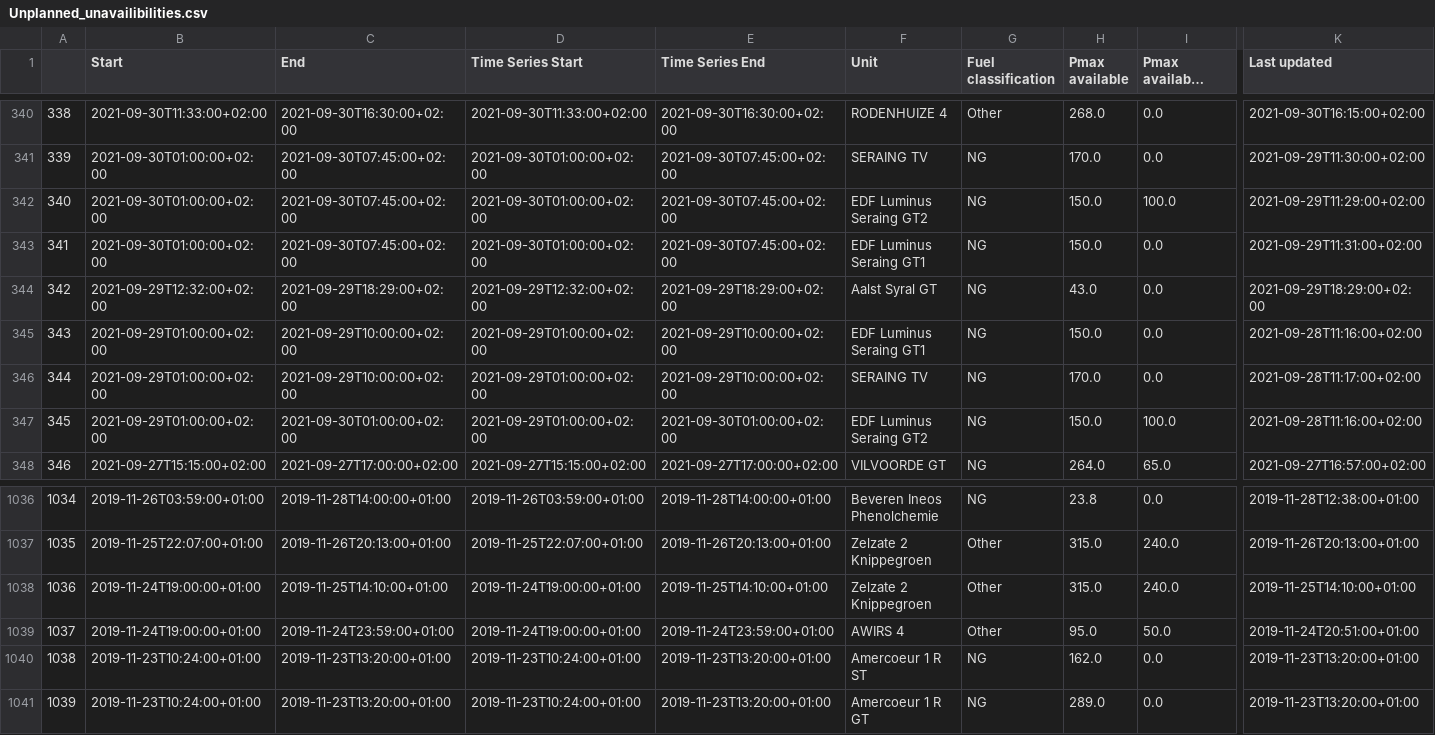
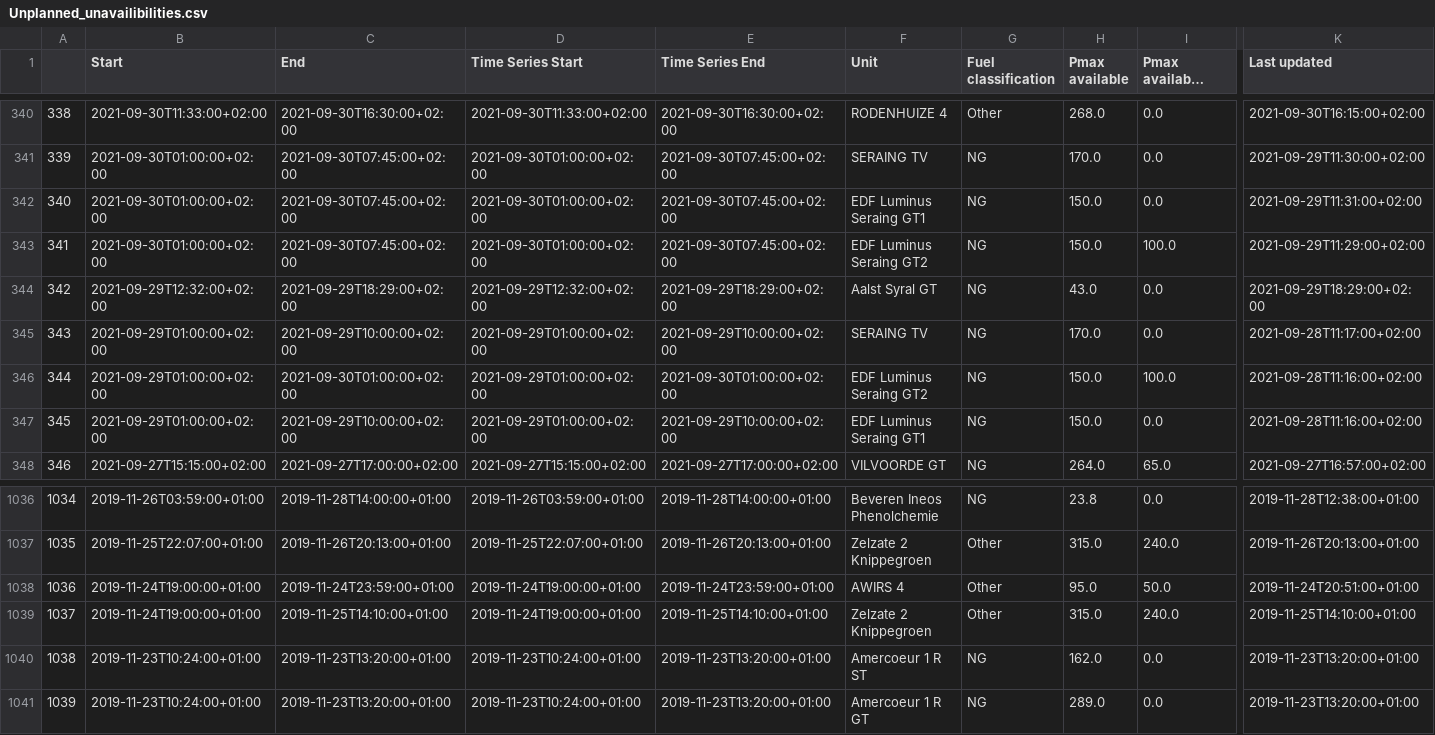
Before and after one commit to journinho/elia-opendata, a CSV file: Unplanned_unavailibilities.csv, drawn as a sheet; only a part is shown, gaps mark what is left out; long unchanged cells end in …; the diff covers the shown part only; the diff names each change by its address in the sheet, - before the commit and + after, or states it on an @@ line.

```diff
--- a/Unplanned_unavailibilities.csv
+++ b/Unplanned_unavailibilities.csv
-F342 (Unit): EDF Luminus Seraing GT2
+F342 (Unit): EDF Luminus Seraing GT1
-I342 (Pmax available after the outage): 100.0
+I342 (Pmax available after the outage): 0.0
-K342 (Last updated): 2021-09-29T11:29:00+02:00
+K342 (Last updated): 2021-09-29T11:31:00+02:00
-F343 (Unit): EDF Luminus Seraing GT1
+F343 (Unit): EDF Luminus Seraing GT2
-I343 (Pmax available after the outage): 0.0
+I343 (Pmax available after the outage): 100.0
-K343 (Last updated): 2021-09-29T11:31:00+02:00
+K343 (Last updated): 2021-09-29T11:29:00+02:00
-F345 (Unit): EDF Luminus Seraing GT1
+F345 (Unit): SERAING TV
-H345 (Pmax available): 150.0
+H345 (Pmax available): 170.0
-K345 (Last updated): 2021-09-28T11:16:00+02:00
+K345 (Last updated): 2021-09-28T11:17:00+02:00
-C346 (End): 2021-09-29T10:00:00+02:00
+C346 (End): 2021-09-30T01:00:00+02:00
-E346 (Time Series End): 2021-09-29T10:00:00+02:00
+E346 (Time Series End): 2021-09-30T01:00:00+02:00
-F346 (Unit): SERAING TV
+F346 (Unit): EDF Luminus Seraing GT2
-H346 (Pmax available): 170.0
+H346 (Pmax available): 150.0
-I346 (Pmax available after the outage): 0.0
+I346 (Pmax available after the outage): 100.0
-K346 (Last updated): 2021-09-28T11:17:00+02:00
+K346 (Last updated): 2021-09-28T11:16:00+02:00
-C347 (End): 2021-09-30T01:00:00+02:00
+C347 (End): 2021-09-29T10:00:00+02:00
-E347 (Time Series End): 2021-09-30T01:00:00+02:00
+E347 (Time Series End): 2021-09-29T10:00:00+02:00
-F347 (Unit): EDF Luminus Seraing GT2
+F347 (Unit): EDF Luminus Seraing GT1
-I347 (Pmax available after the outage): 100.0
+I347 (Pmax available after the outage): 0.0
-C1038 (End): 2019-11-25T14:10:00+01:00
+C1038 (End): 2019-11-24T23:59:00+01:00
-E1038 (Time Series End): 2019-11-25T14:10:00+01:00
+E1038 (Time Series End): 2019-11-24T23:59:00+01:00
-F1038 (Unit): Zelzate 2 Knippegroen
+F1038 (Unit): AWIRS 4
-H1038 (Pmax available): 315.0
+H1038 (Pmax available): 95.0
-I1038 (Pmax available after the outage): 240.0
+I1038 (Pmax available after the outage): 50.0
-K1038 (Last updated): 2019-11-25T14:10:00+01:00
+K1038 (Last updated): 2019-11-24T20:51:00+01:00
-C1039 (End): 2019-11-24T23:59:00+01:00
+C1039 (End): 2019-11-25T14:10:00+01:00
-E1039 (Time Series End): 2019-11-24T23:59:00+01:00
+E1039 (Time Series End): 2019-11-25T14:10:00+01:00
-F1039 (Unit): AWIRS 4
+F1039 (Unit): Zelzate 2 Knippegroen
-H1039 (Pmax available): 95.0
+H1039 (Pmax available): 315.0
-I1039 (Pmax available after the outage): 50.0
+I1039 (Pmax available after the outage): 240.0
-K1039 (Last updated): 2019-11-24T20:51:00+01:00
+K1039 (Last updated): 2019-11-25T14:10:00+01:00
```
Also changed, not shown: 150 edited cells elsewhere in this file.
